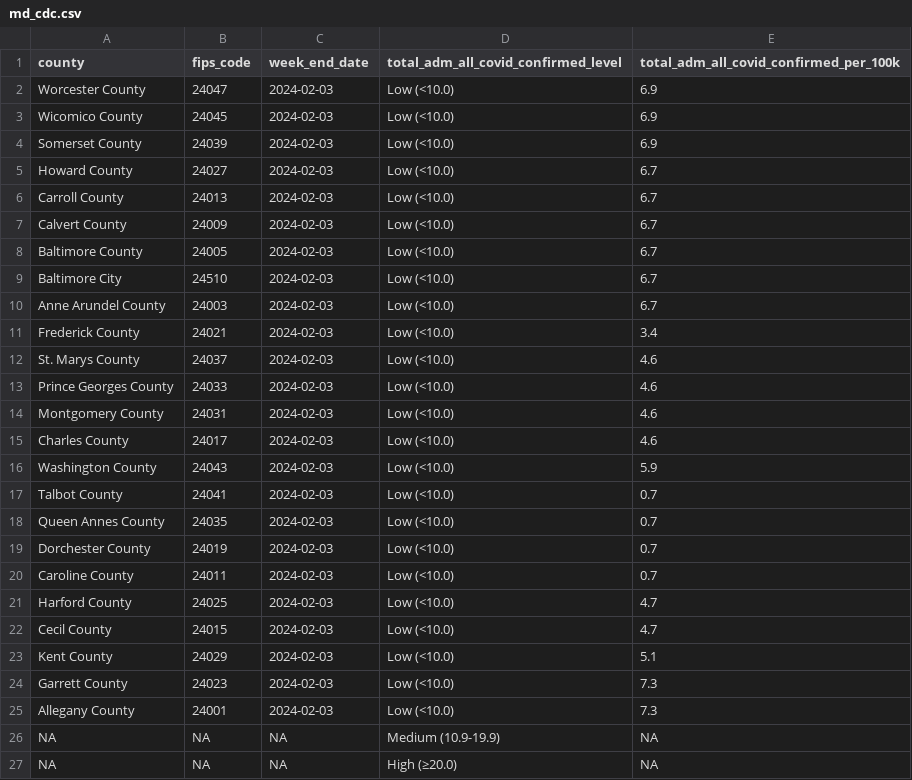
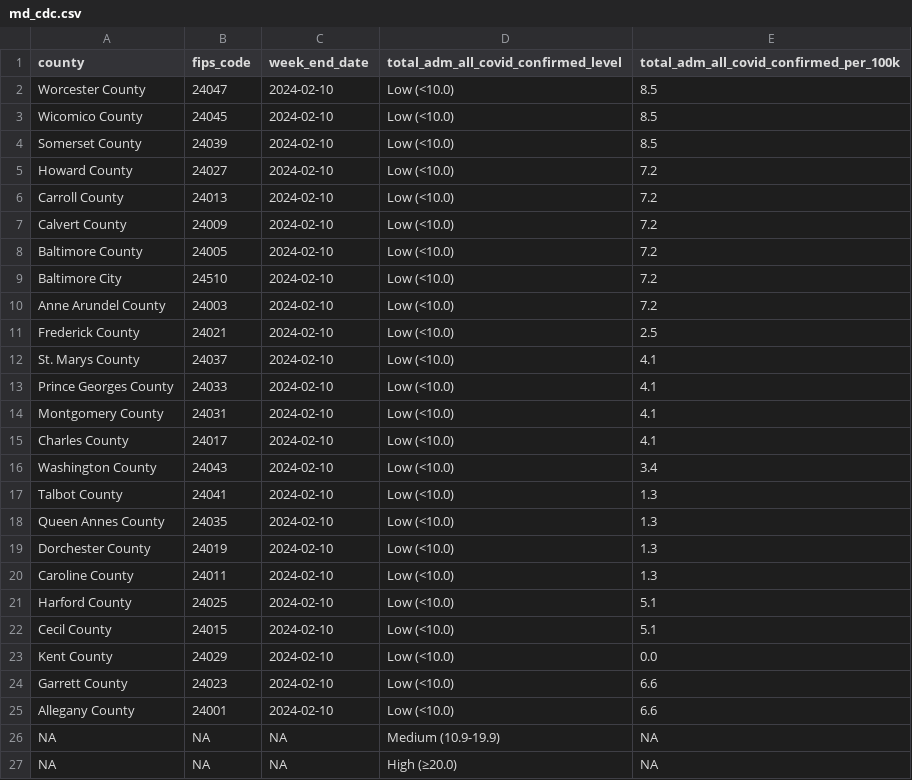
Before and after one commit to Baltimore-Sun/md-covid-scraper, a CSV file: md_cdc.csv, drawn as a sheet.

```diff
--- a/md_cdc.csv
+++ b/md_cdc.csv
@@ -1,26 +1,26 @@
 county,fips_code,week_end_date,total_adm_all_covid_confirmed_level,total_adm_all_covid_confirmed_per_100k
-Worcester County,24047,2024-02-03,Low (<10.0),6.9
-Wicomico County,24045,2024-02-03,Low (<10.0),6.9
-Somerset County,24039,2024-02-03,Low (<10.0),6.9
-Howard County,24027,2024-02-03,Low (<10.0),6.7
-Carroll County,24013,2024-02-03,Low (<10.0),6.7
-Calvert County,24009,2024-02-03,Low (<10.0),6.7
-Baltimore County,24005,2024-02-03,Low (<10.0),6.7
-Baltimore City,24510,2024-02-03,Low (<10.0),6.7
-Anne Arundel County,24003,2024-02-03,Low (<10.0),6.7
-Frederick County,24021,2024-02-03,Low (<10.0),3.4
-St. Marys County,24037,2024-02-03,Low (<10.0),4.6
-Prince Georges County,24033,2024-02-03,Low (<10.0),4.6
-Montgomery County,24031,2024-02-03,Low (<10.0),4.6
-Charles County,24017,2024-02-03,Low (<10.0),4.6
-Washington County,24043,2024-02-03,Low (<10.0),5.9
-Talbot County,24041,2024-02-03,Low (<10.0),0.7
-Queen Annes County,24035,2024-02-03,Low (<10.0),0.7
-Dorchester County,24019,2024-02-03,Low (<10.0),0.7
-Caroline County,24011,2024-02-03,Low (<10.0),0.7
-Harford County,24025,2024-02-03,Low (<10.0),4.7
-Cecil County,24015,2024-02-03,Low (<10.0),4.7
-Kent County,24029,2024-02-03,Low (<10.0),5.1
-Garrett County,24023,2024-02-03,Low (<10.0),7.3
-Allegany County,24001,2024-02-03,Low (<10.0),7.3
+Worcester County,24047,2024-02-10,Low (<10.0),8.5
+Wicomico County,24045,2024-02-10,Low (<10.0),8.5
+Somerset County,24039,2024-02-10,Low (<10.0),8.5
+Howard County,24027,2024-02-10,Low (<10.0),7.2
+Carroll County,24013,2024-02-10,Low (<10.0),7.2
+Calvert County,24009,2024-02-10,Low (<10.0),7.2
+Baltimore County,24005,2024-02-10,Low (<10.0),7.2
+Baltimore City,24510,2024-02-10,Low (<10.0),7.2
+Anne Arundel County,24003,2024-02-10,Low (<10.0),7.2
+Frederick County,24021,2024-02-10,Low (<10.0),2.5
+St. Marys County,24037,2024-02-10,Low (<10.0),4.1
+Prince Georges County,24033,2024-02-10,Low (<10.0),4.1
+Montgomery County,24031,2024-02-10,Low (<10.0),4.1
+Charles County,24017,2024-02-10,Low (<10.0),4.1
+Washington County,24043,2024-02-10,Low (<10.0),3.4
+Talbot County,24041,2024-02-10,Low (<10.0),1.3
+Queen Annes County,24035,2024-02-10,Low (<10.0),1.3
+Dorchester County,24019,2024-02-10,Low (<10.0),1.3
+Caroline County,24011,2024-02-10,Low (<10.0),1.3
+Harford County,24025,2024-02-10,Low (<10.0),5.1
+Cecil County,24015,2024-02-10,Low (<10.0),5.1
+Kent County,24029,2024-02-10,Low (<10.0),0.0
+Garrett County,24023,2024-02-10,Low (<10.0),6.6
+Allegany County,24001,2024-02-10,Low (<10.0),6.6
 NA,NA,NA,Medium (10.9-19.9),NA
```
